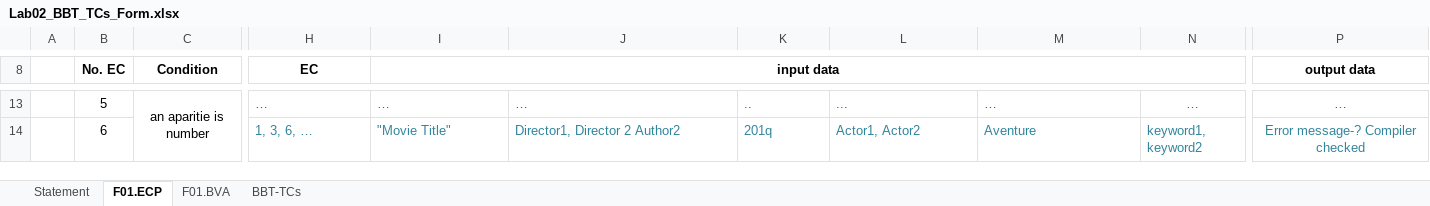
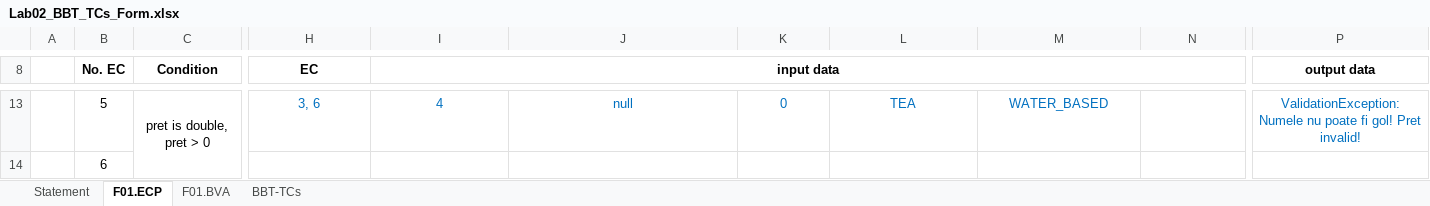
Before and after one commit to NegreaRazvan/VVSS, an Excel workbook: docs/Lab02/Lab02_BBT_TCs_Form.xlsx, sheet F01.ECP, drawn as a sheet; only a part is shown, gaps mark what is left out; values as stored, in another font and other column widths than the file's, no borders; the diff covers the shown part only; the diff names each change by its address in the sheet, - before the commit and + after, or states it on an @@ line.

```diff
--- a/docs/Lab02/Lab02_BBT_TCs_Form.xlsx (sheet F01.ECP)
+++ b/docs/Lab02/Lab02_BBT_TCs_Form.xlsx (sheet F01.ECP)
-C13 (Condition): an aparitie is number
+C13 (Condition): pret is double, pret > 0
-C13:C14 merged
+C13:C15 merged
-H13 (EC): …
+H13 (EC): 3, 6
-H13:M13 alignment: left
+H13:M13 alignment: center
-I13 (input data): …
+I13 (input data): 4
-J13: …
+J13: null
-K13: ..
+K13: 0
-L13: ...
+L13: TEA
-M13: …
+M13: WATER_BASED
-N13: …
+N13: (empty)
-N13:O13 merged
-P13 (output data): …
+P13 (output data): ValidationException: Numele nu poate fi gol! Pret invalid!
-H14 (EC): 1, 3, 6, …
+H14 (EC): (empty)
-I14 (input data): "Movie Title"
+I14 (input data): (empty)
-J14: Director1, Director 2 Author2
+J14: (empty)
-K14: 201q
+K14: (empty)
-L14: Actor1, Actor2
+L14: (empty)
-M14: Aventure
+M14: (empty)
-N14: keyword1, keyword2
+N14: (empty)
-P14 (output data): Error message-? Compiler checked
+P14 (output data): (empty)
```
Also changed, not shown: 7 removed rows, 52 edited cells, cell formats and merged cells elsewhere in this sheet, sheet BBT-TCs, sheet F01.BVA, sheet Statement, 2 other files.
